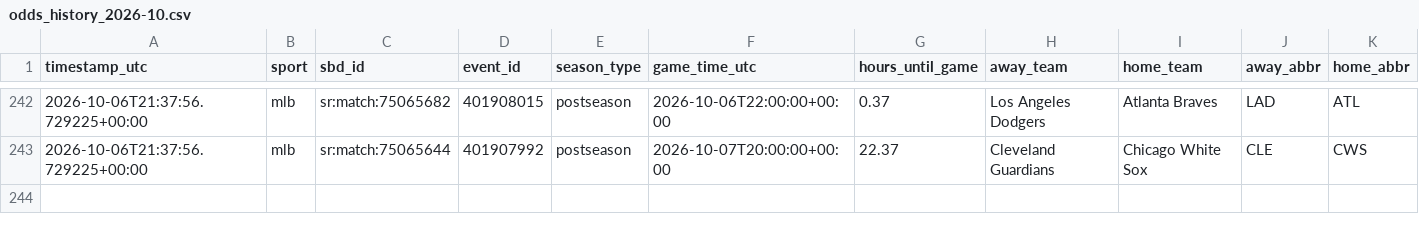
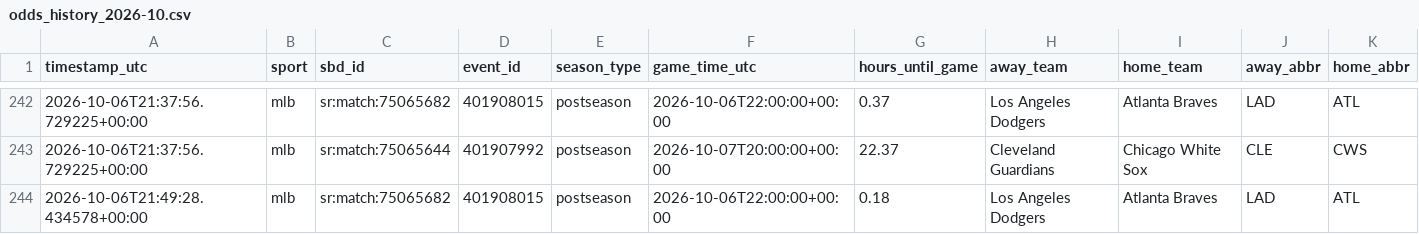
Before and after one commit to fallking123/money-flow-tracker, a CSV file: docs/data/mlb/odds_history_2026-10.csv, drawn as a sheet; only a part is shown, gaps mark what is left out; rows hold the shown columns only; the diff names each change by its address in the sheet, - before the commit and + after, or states it on an @@ line.

```diff
--- a/docs/data/mlb/odds_history_2026-10.csv
+++ b/docs/data/mlb/odds_history_2026-10.csv
+row 244: 2026-10-06T21:49:28.434578+00:00 | mlb | sr:match:75065682 | 401908015 | postseason | 2026-10-06T22:00:00+00:00 | 0.18 | Los Angeles Dodgers | Atlanta Braves | LAD | ATL
```
Also changed, not shown: docs/data/mlb/extra_odds_2026-10.csv, docs/data/mlb/model_picks.csv, 11 other files.
